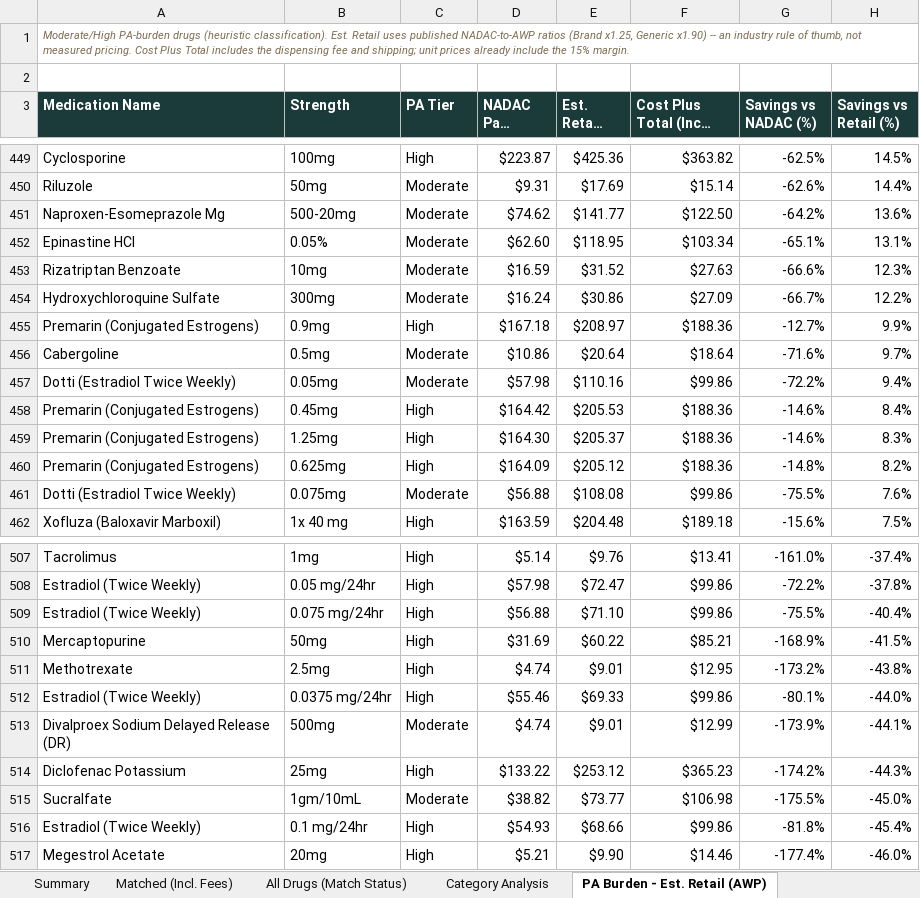
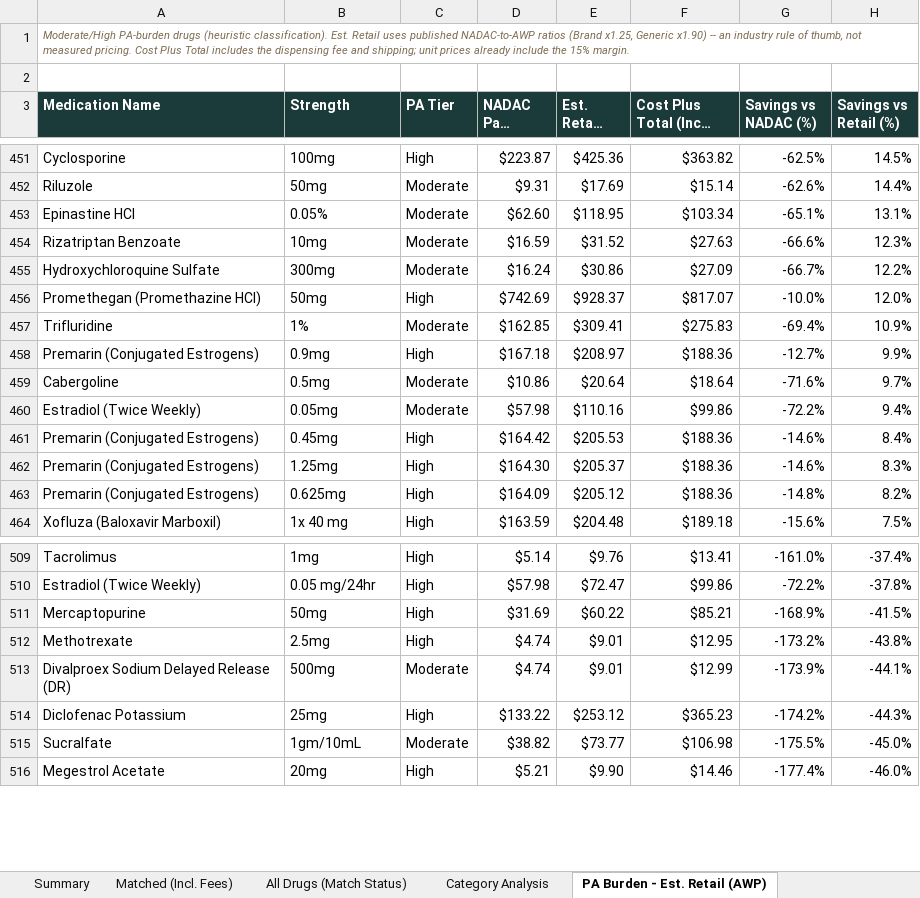
Before and after one commit to Thatonequant/MCCPDNADACNDC, an Excel workbook: docs/nadac_vs_costplus.xlsx, sheet PA Burden - Est. Retail (AWP), drawn as a sheet; only a part is shown, gaps mark what is left out; long unchanged cells end in …; values as stored, in another font and other column widths than the file's, no borders; removed rows and columns are numbered as before the commit, all else as after; the diff covers the shown part only; the diff names each change by its address in the sheet, - before the commit and + after, or states it on an @@ line.

```diff
--- a/docs/nadac_vs_costplus.xlsx (sheet PA Burden - Est. Retail (AWP))
+++ b/docs/nadac_vs_costplus.xlsx (sheet PA Burden - Est. Retail (AWP))
-row 451: Naproxen-Esomeprazole Mg | 500-20mg | Moderate | $74.62 | $141.77 | $122.50 | -64.2% | 13.6%
+row 456: Promethegan (Promethazine HCl) | 50mg | High | $742.69 | $928.37 | $817.07 | -10.0% | 12.0%
+row 457: Trifluridine | 1% | Moderate | $162.85 | $309.41 | $275.83 | -69.4% | 10.9%
-A460 (Medication Name): Dotti (Estradiol Twice Weekly)
+A460 (Medication Name): Estradiol (Twice Weekly)
-row 461: Dotti (Estradiol Twice Weekly) | 0.075mg | Moderate | $56.88 | $108.08 | $99.86 | -75.5% | 7.6%
-row 509: Estradiol (Twice Weekly) | 0.075 mg/24hr | High | $56.88 | $71.10 | $99.86 | -75.5% | -40.4%
-row 512: Estradiol (Twice Weekly) | 0.0375 mg/24hr | High | $55.46 | $69.33 | $99.86 | -80.1% | -44.0%
-row 516: Estradiol (Twice Weekly) | 0.1 mg/24hr | High | $54.93 | $68.66 | $99.86 | -81.8% | -45.4%
```
Also changed, not shown: 14 added rows, 12 removed rows and 8 edited cells elsewhere in this sheet, sheet Matched (Incl. Fees), sheet All Drugs (Match Status), sheet Category Analysis, sheet Summary, 1 other file.
